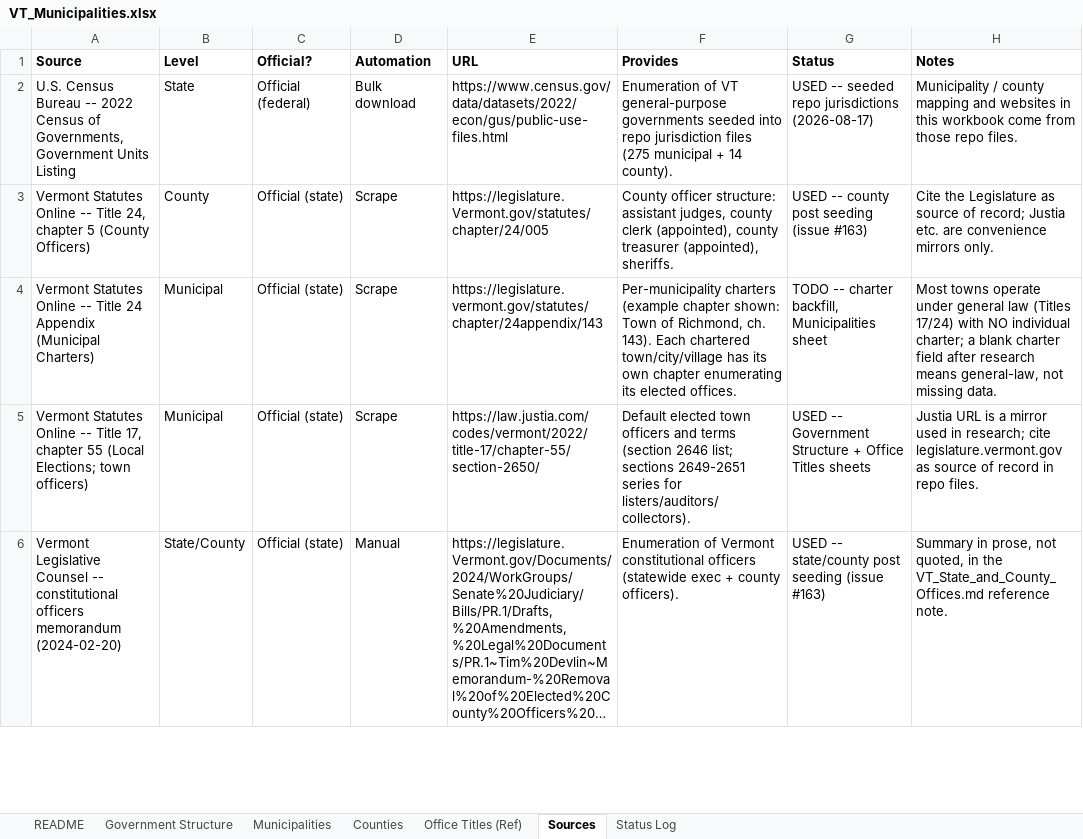
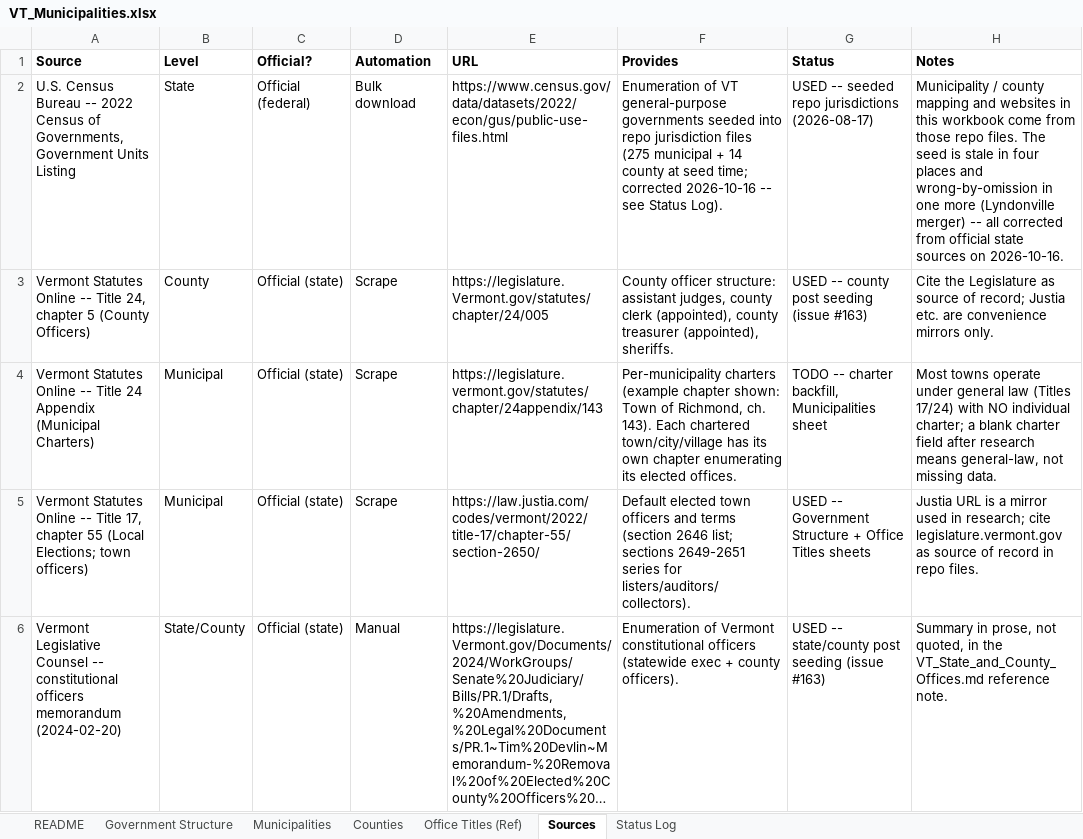
Before and after one commit to CivicMirror/Civic-Data, an Excel workbook: reference/VT Rolling Audit/VT_Municipalities.xlsx, sheet Sources, drawn as a sheet; only a part is shown; long unchanged cells end in …; values as stored, in another font and other column widths than the file's, no borders; the diff covers the shown part only; the diff names each change by its address in the sheet, - before the commit and + after, or states it on an @@ line.

Commit message:
VT #163 fix: add Bloomfield, Sudbury, Jericho Village, Westbury Village; retire Lyndonville (Act M-14 merger)

```diff
--- a/reference/VT Rolling Audit/VT_Municipalities.xlsx (sheet Sources)
+++ b/reference/VT Rolling Audit/VT_Municipalities.xlsx (sheet Sources)
-F2 (Provides): …+ 14 county).
+F2 (Provides): …+ 14 county at seed time; corrected 2026-10-16 -- see Status Log).
-H2 (Notes): …repo files.
+H2 (Notes): …repo files. The seed is stale in four places and wrong-by-omission in one more (Lyndonville merger) -- all corrected from official state sources on 2026-10-16.
```
Also changed, not shown: 3 added rows and 2 edited cells elsewhere in this sheet, sheet Municipalities, sheet Status Log, sheet README, sheet Office Titles (Ref), sheet Government Structure, 8 other files.
